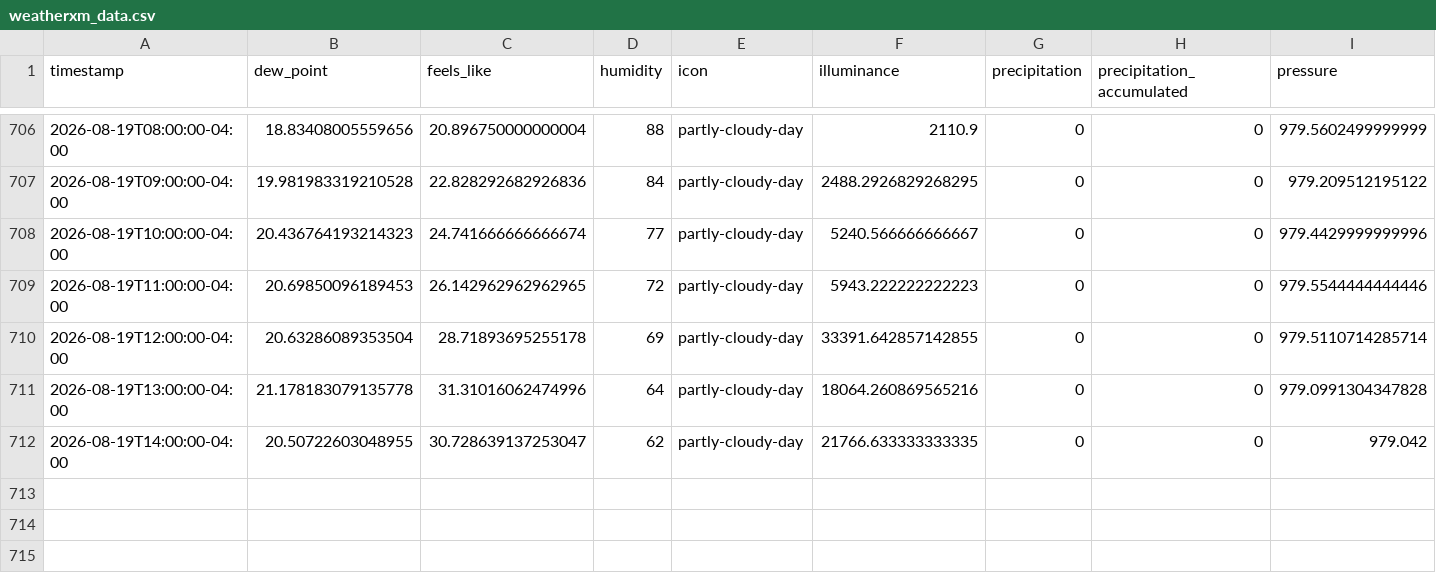
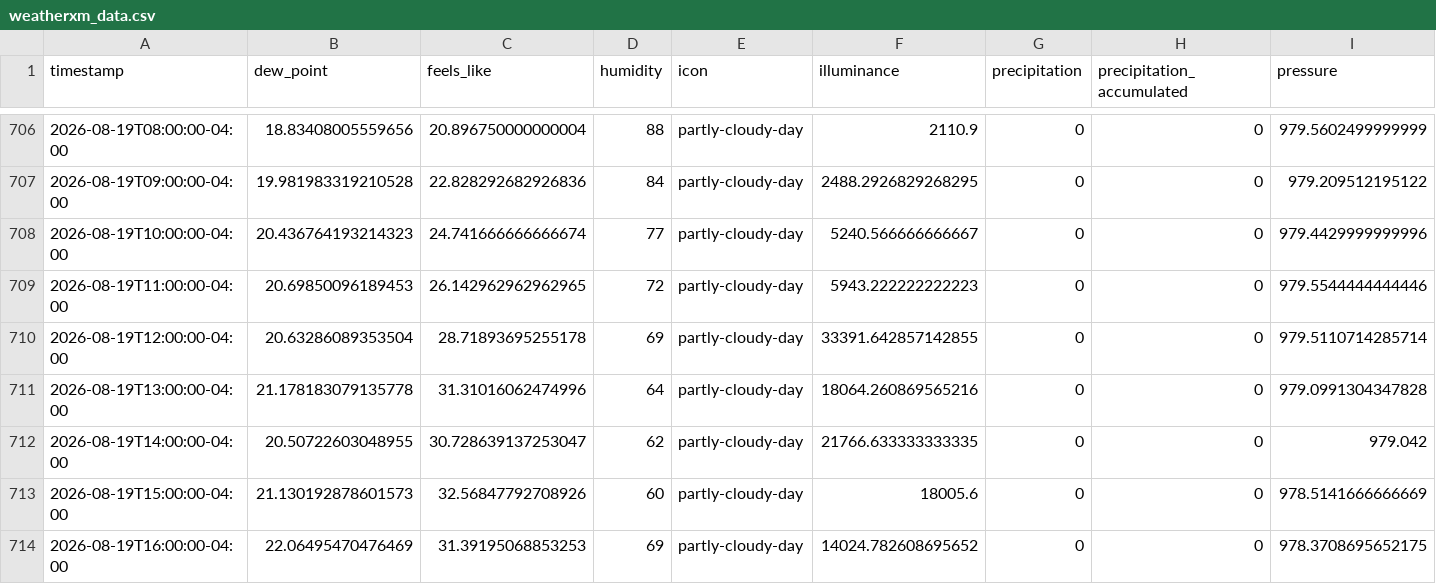
Before and after one commit to fmwrightjr/Three-Acre-Wood, a CSV file: weatherxm_data.csv, drawn as a sheet; only a part is shown, gaps mark what is left out; rows hold the shown columns only; the diff names each change by its address in the sheet, - before the commit and + after, or states it on an @@ line.

```diff
--- a/weatherxm_data.csv
+++ b/weatherxm_data.csv
+row 713: 2026-08-19T15:00:00-04:00 | 21.130192878601573 | 32.56847792708926 | 60 | partly-cloudy-day | 18005.6 | 0 | 0 | 978.5141666666669
+row 714: 2026-08-19T16:00:00-04:00 | 22.06495470476469 | 31.39195068853253 | 69 | partly-cloudy-day | 14024.782608695652 | 0 | 0 | 978.3708695652175
```
Also changed, not shown: 1 other file.
